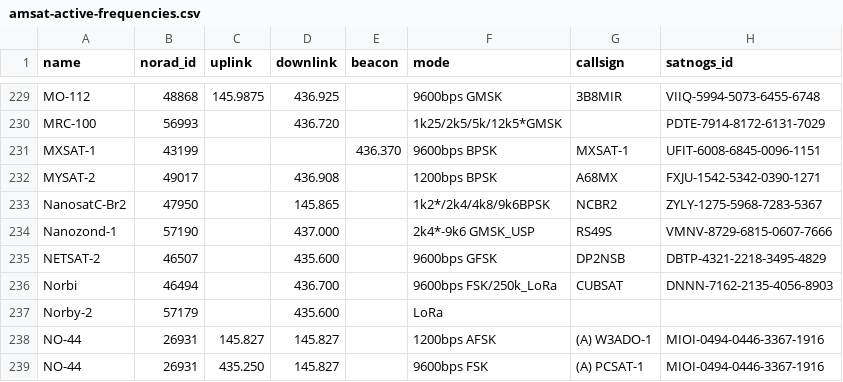
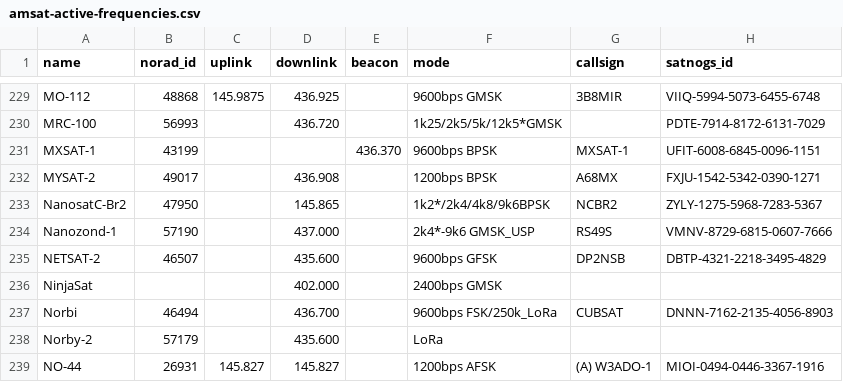
Before and after one commit to palewire/amateur-satellite-database, a CSV file: data/amsat-active-frequencies.csv, drawn as a sheet; only a part is shown, gaps mark what is left out; the shorter side is filled out with more unchanged rows; the diff names each change by its address in the sheet, - before the commit and + after, or states it on an @@ line.

```diff
--- a/data/amsat-active-frequencies.csv
+++ b/data/amsat-active-frequencies.csv
+row 236: NinjaSat |  |  | 402.000 |  | 2400bps GMSK
```
Also changed, not shown: data/amsat-all-frequencies.csv, data/satnogs.csv, 3 other files.
